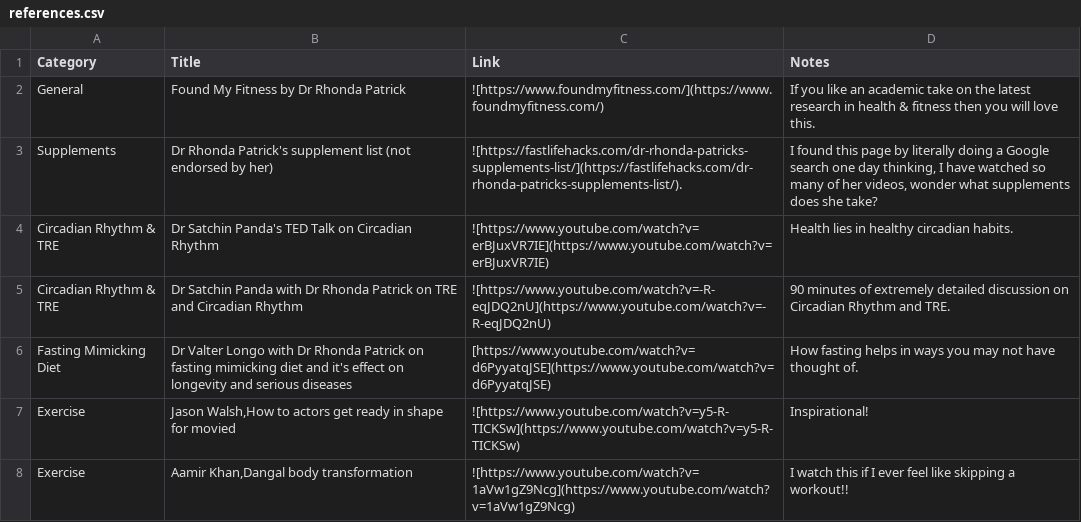
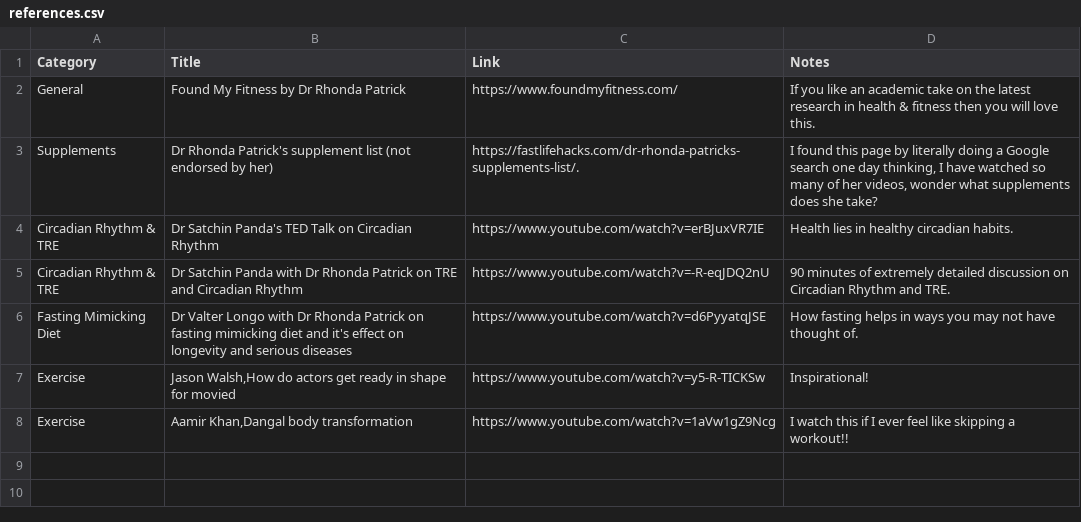
Before and after one commit to aarora79/biomettracker, a CSV file: raw_data/references.csv, drawn as a sheet.

Commit message:
latest data, update references

```diff
--- a/raw_data/references.csv
+++ b/raw_data/references.csv
@@ -1,8 +1,8 @@
 Category,Title,Link,Notes
-General,Found My Fitness by Dr Rhonda Patrick,![https://www.foundmyfitness.com/](https://www.foundmyfitness.com/),"If you like an academic take on the latest research in health & fitness then you will love this."
-Supplements,Dr Rhonda Patrick's supplement list (not endorsed by her),![https://fastlifehacks.com/dr-rhonda-patricks-supplements-list/](https://fastlifehacks.com/dr-rhonda-patricks-supplements-list/).,"I found this page by literally doing a Google search one day thinking, I have watched so many of her videos, wonder what supplements does she take?"
-Circadian Rhythm & TRE,Dr Satchin Panda's TED Talk on Circadian Rhythm,![https://www.youtube.com/watch?v=erBJuxVR7IE](https://www.youtube.com/watch?v=erBJuxVR7IE),"Health lies in healthy circadian habits."
-Circadian Rhythm & TRE,Dr Satchin Panda with Dr Rhonda Patrick on TRE and Circadian Rhythm,![https://www.youtube.com/watch?v=-R-eqJDQ2nU](https://www.youtube.com/watch?v=-R-eqJDQ2nU),"90 minutes of extremely detailed discussion on Circadian Rhythm and TRE."
-Fasting Mimicking Diet,Dr Valter Longo with Dr Rhonda Patrick on fasting mimicking diet and it's effect on longevity and serious diseases,[https://www.youtube.com/watch?v=d6PyyatqJSE](https://www.youtube.com/watch?v=d6PyyatqJSE),"How fasting helps in ways you may not have thought of."
-Exercise,"Jason Walsh,How to actors get ready in shape for movied",![https://www.youtube.com/watch?v=y5-R-TICKSw](https://www.youtube.com/watch?v=y5-R-TICKSw),"Inspirational!"
-Exercise,"Aamir Khan,Dangal body transformation",![https://www.youtube.com/watch?v=1aVw1gZ9Ncg](https://www.youtube.com/watch?v=1aVw1gZ9Ncg),"I watch this if I ever feel like skipping a workout!!"
+General,Found My Fitness by Dr Rhonda Patrick,https://www.foundmyfitness.com/,"If you like an academic take on the latest research in health & fitness then you will love this."
+Supplements,Dr Rhonda Patrick's supplement list (not endorsed by her),https://fastlifehacks.com/dr-rhonda-patricks-supplements-list/.,"I found this page by literally doing a Google search one day thinking, I have watched so many of her videos, wonder what supplements does she take?"
+Circadian Rhythm & TRE,Dr Satchin Panda's TED Talk on Circadian Rhythm,https://www.youtube.com/watch?v=erBJuxVR7IE,"Health lies in healthy circadian habits."
+Circadian Rhythm & TRE,Dr Satchin Panda with Dr Rhonda Patrick on TRE and Circadian Rhythm,https://www.youtube.com/watch?v=-R-eqJDQ2nU,"90 minutes of extremely detailed discussion on Circadian Rhythm and TRE."
+Fasting Mimicking Diet,Dr Valter Longo with Dr Rhonda Patrick on fasting mimicking diet and it's effect on longevity and serious diseases,https://www.youtube.com/watch?v=d6PyyatqJSE,"How fasting helps in ways you may not have thought of."
+Exercise,"Jason Walsh,How do actors get ready in shape for movied",https://www.youtube.com/watch?v=y5-R-TICKSw,"Inspirational!"
+Exercise,"Aamir Khan,Dangal body transformation",https://www.youtube.com/watch?v=1aVw1gZ9Ncg,"I watch this if I ever feel like skipping a workout!!"
```
Also changed, not shown: data/Amit.csv, data/Nidhi.csv, 3 other files.
